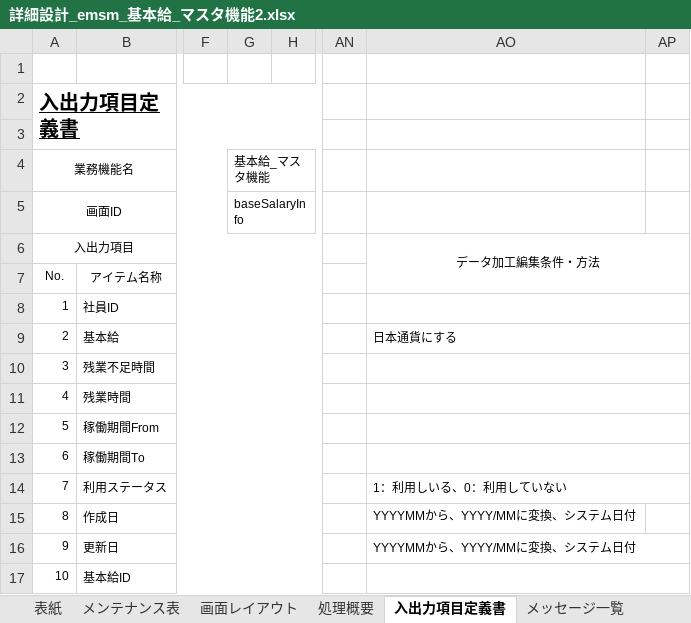
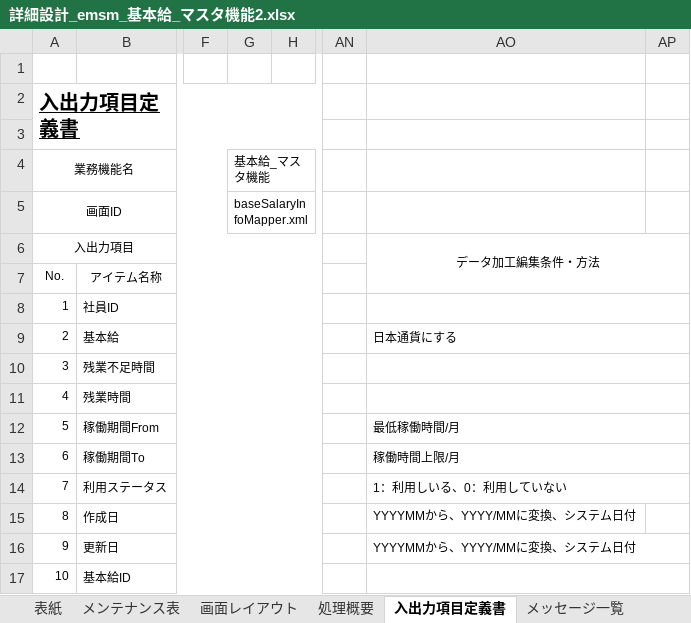
Before and after one commit to softtechSoft/ems, an Excel workbook: DOC/詳細設計書/詳細設計_emsm_基本給_マスタ機能2.xlsx, sheet 入出力項目定義書, drawn as a sheet; only a part is shown, gaps mark what is left out; values as stored, in another font and other column widths than the file's, no borders; the diff names each change by its address in the sheet, - before the commit and + after, or states it on an @@ line.

```diff
--- a/DOC/詳細設計書/詳細設計_emsm_基本給_マスタ機能2.xlsx (sheet 入出力項目定義書)
+++ b/DOC/詳細設計書/詳細設計_emsm_基本給_マスタ機能2.xlsx (sheet 入出力項目定義書)
-G5: baseSalaryInfo
+G5: baseSalaryInfoMapper.xml
-AO12: (empty)
+AO12: 最低稼働時間/月
-AO13: (empty)
+AO13: 稼働時間上限/月
```
Also changed, not shown: sheet 画面レイアウト, sheet メッセージ一覧, sheet 処理概要, sheet 処理詳細, charts or pictures, 2 other files.
